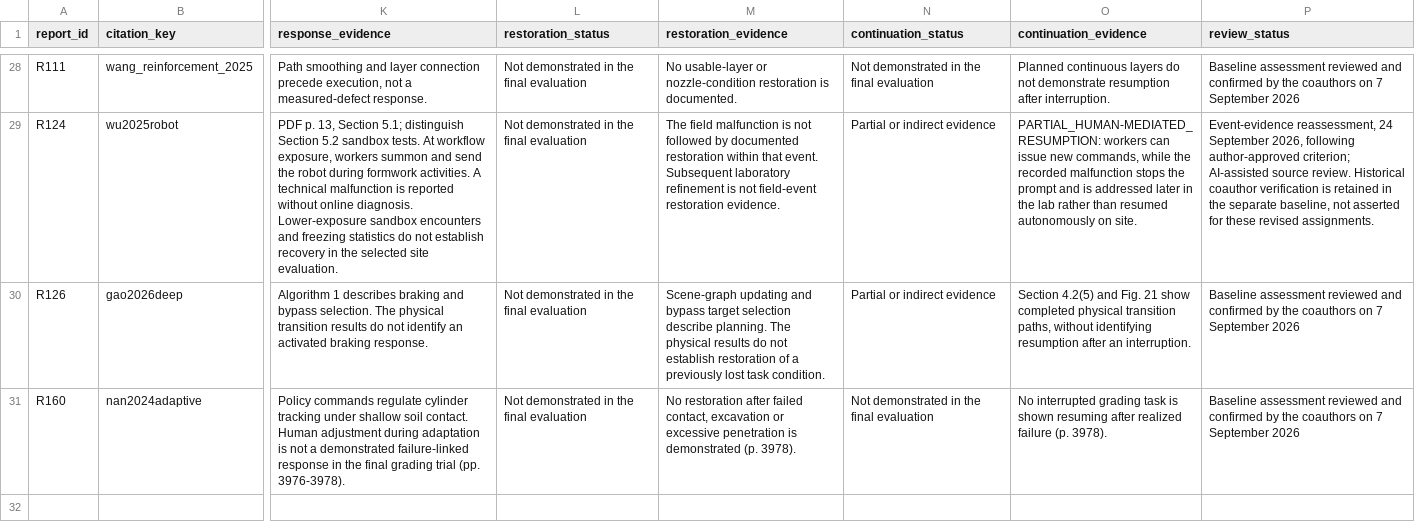
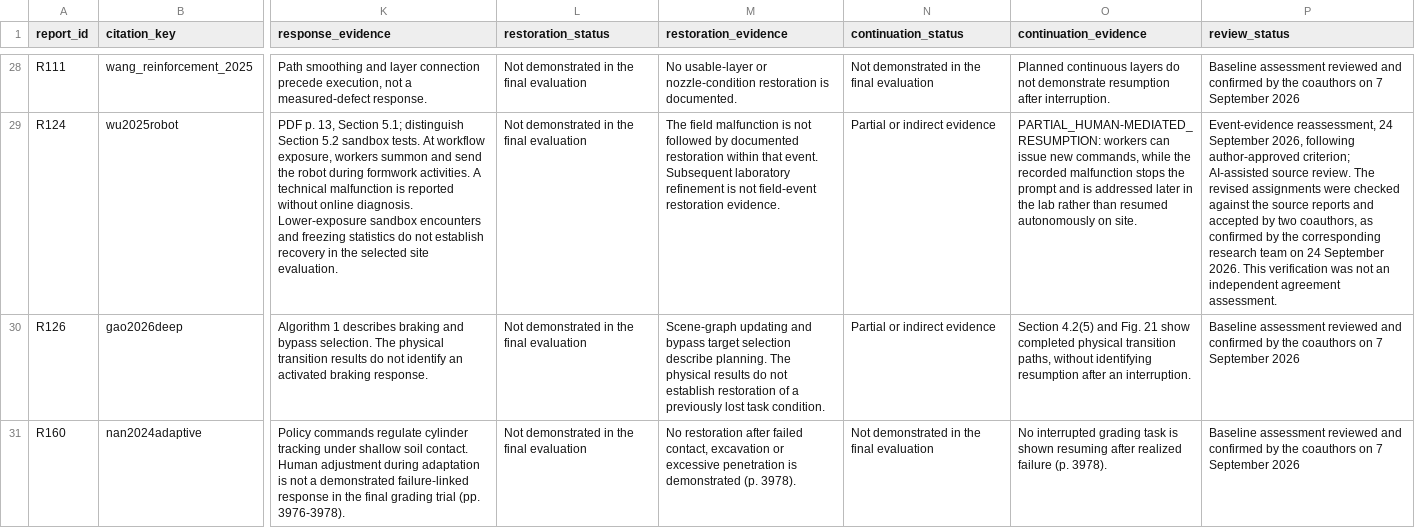
Before and after one commit to ZekaiJ/DRL4CONBOT, a CSV file: Supplementary/data/S5_recovery_transitions.csv, drawn as a sheet; only a part is shown, gaps mark what is left out; the diff covers the shown part only; the diff names each change by its address in the sheet, - before the commit and + after, or states it on an @@ line.

Commit message:
Record coauthor verification of revised recovery assessments

```diff
--- a/Supplementary/data/S5_recovery_transitions.csv
+++ b/Supplementary/data/S5_recovery_transitions.csv
-P29 (review_status): …source review. Historical coauthor verification is retained in the separate baseline, not asserted for these revised assignments.
+P29 (review_status): …source review. The revised assignments were checked against the source reports and accepted by two coauthors, as confirmed by the corresponding research team on 24 September 2026. This verification was not an independent agreement assessment.
```
Also changed, not shown: 15 edited cells elsewhere in this file.
